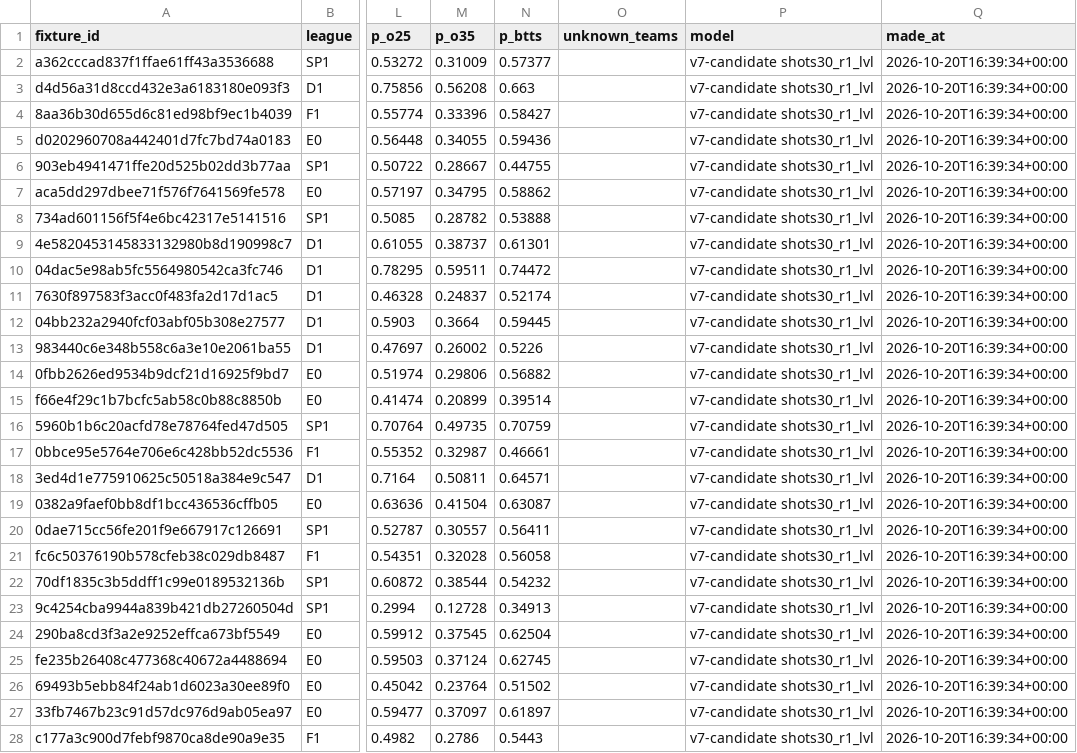
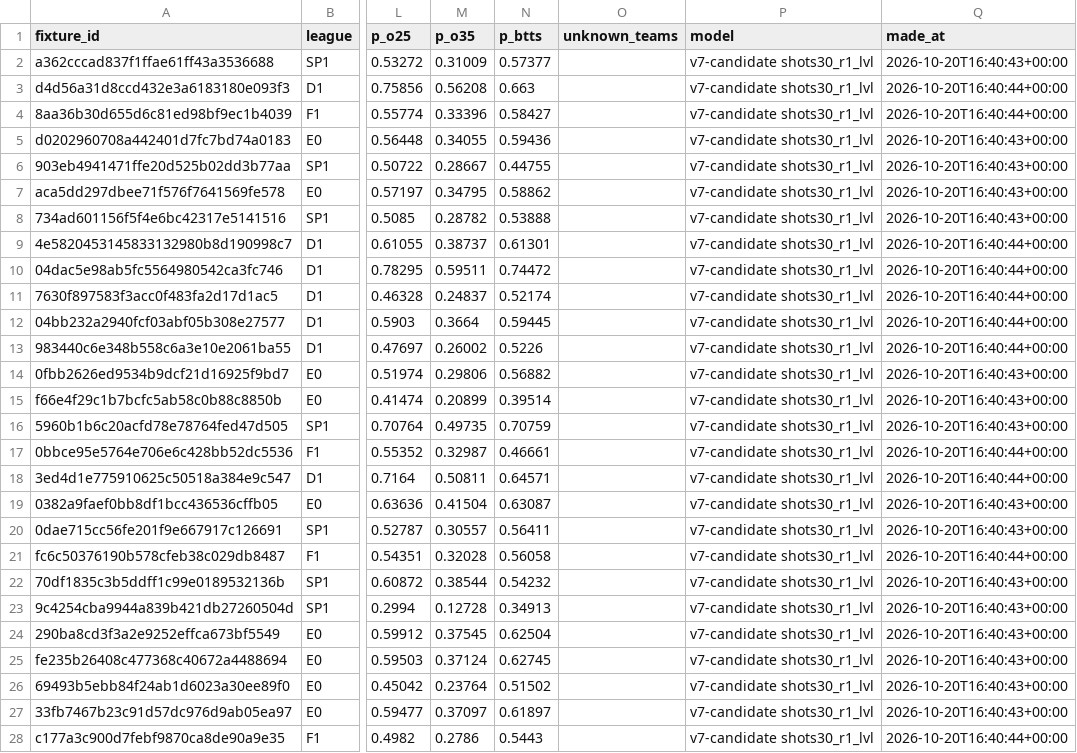
Before and after one commit to alcadiomontes03/match-engine-odds, a CSV file: pipeline/v7/out/shadow_2026-10-20.csv, drawn as a sheet; only a part is shown, gaps mark what is left out; the diff covers the shown part only; the diff names each change by its address in the sheet, - before the commit and + after, or states it on an @@ line.

```diff
--- a/pipeline/v7/out/shadow_2026-10-20.csv
+++ b/pipeline/v7/out/shadow_2026-10-20.csv
-Q2 (made_at): 2026-10-20T16:39:34+00:00
+Q2 (made_at): 2026-10-20T16:40:43+00:00
-Q3:Q4 (made_at): 2026-10-20T16:39:34+00:00
+Q3:Q4 (made_at): 2026-10-20T16:40:44+00:00
-Q5:Q8 (made_at): 2026-10-20T16:39:34+00:00
+Q5:Q8 (made_at): 2026-10-20T16:40:43+00:00
-Q9:Q13 (made_at): 2026-10-20T16:39:34+00:00
+Q9:Q13 (made_at): 2026-10-20T16:40:44+00:00
-Q14:Q16 (made_at): 2026-10-20T16:39:34+00:00
+Q14:Q16 (made_at): 2026-10-20T16:40:43+00:00
-Q17:Q18 (made_at): 2026-10-20T16:39:34+00:00
+Q17:Q18 (made_at): 2026-10-20T16:40:44+00:00
-Q19:Q20 (made_at): 2026-10-20T16:39:34+00:00
+Q19:Q20 (made_at): 2026-10-20T16:40:43+00:00
-Q21 (made_at): 2026-10-20T16:39:34+00:00
+Q21 (made_at): 2026-10-20T16:40:44+00:00
-Q22:Q27 (made_at): 2026-10-20T16:39:34+00:00
+Q22:Q27 (made_at): 2026-10-20T16:40:43+00:00
-Q28 (made_at): 2026-10-20T16:39:34+00:00
+Q28 (made_at): 2026-10-20T16:40:44+00:00
```
Also changed, not shown: 11 edited cells elsewhere in this file, 2 other files.
